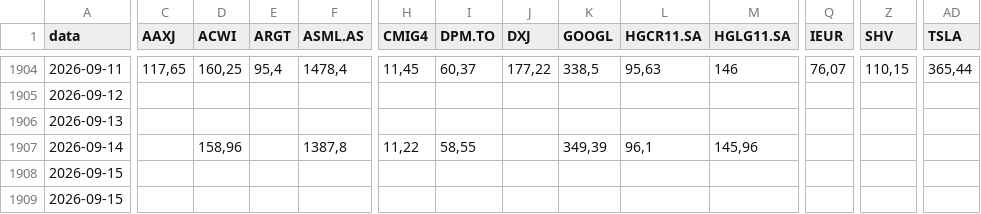
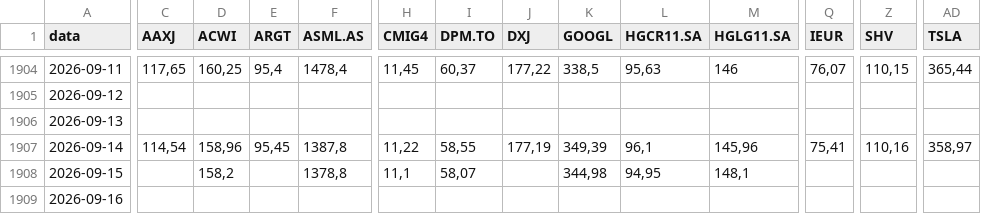
Before and after one commit to barrowsbr/Meus-investimentos-dev, a CSV file: db_cotacoes.csv, drawn as a sheet; only a part is shown, gaps mark what is left out; removed rows and columns are numbered as before the commit, all else as after; rows hold the shown columns only; the diff covers the shown part only; the diff names each change by its address in the sheet, - before the commit and + after, or states it on an @@ line.

```diff
--- a/db_cotacoes.csv
+++ b/db_cotacoes.csv
-C1907 (AAXJ): (empty)
+C1907 (AAXJ): 114,54
-E1907 (ARGT): (empty)
+E1907 (ARGT): 95,45
-J1907 (DXJ): (empty)
+J1907 (DXJ): 177,19
-Q1907 (IEUR): (empty)
+Q1907 (IEUR): 75,41
-Z1907 (SHV): (empty)
+Z1907 (SHV): 110,16
-AD1907 (TSLA): (empty)
+AD1907 (TSLA): 358,97
-D1908 (ACWI): (empty)
+D1908 (ACWI): 158,2
-F1908 (ASML.AS): (empty)
+F1908 (ASML.AS): 1378,8
-H1908 (CMIG4): (empty)
+H1908 (CMIG4): 11,1
-I1908 (DPM.TO): (empty)
+I1908 (DPM.TO): 58,07
-K1908 (GOOGL): (empty)
+K1908 (GOOGL): 344,98
-L1908 (HGCR11.SA): (empty)
+L1908 (HGCR11.SA): 94,95
-M1908 (HGLG11.SA): (empty)
+M1908 (HGLG11.SA): 148,1
-row 1909: 2026-09-15
+row 1909: 2026-09-16
```
Also changed, not shown: 26 edited cells elsewhere in this file, etf_mundo_map.csv, historico_patrimonio.csv, 4 other files.
